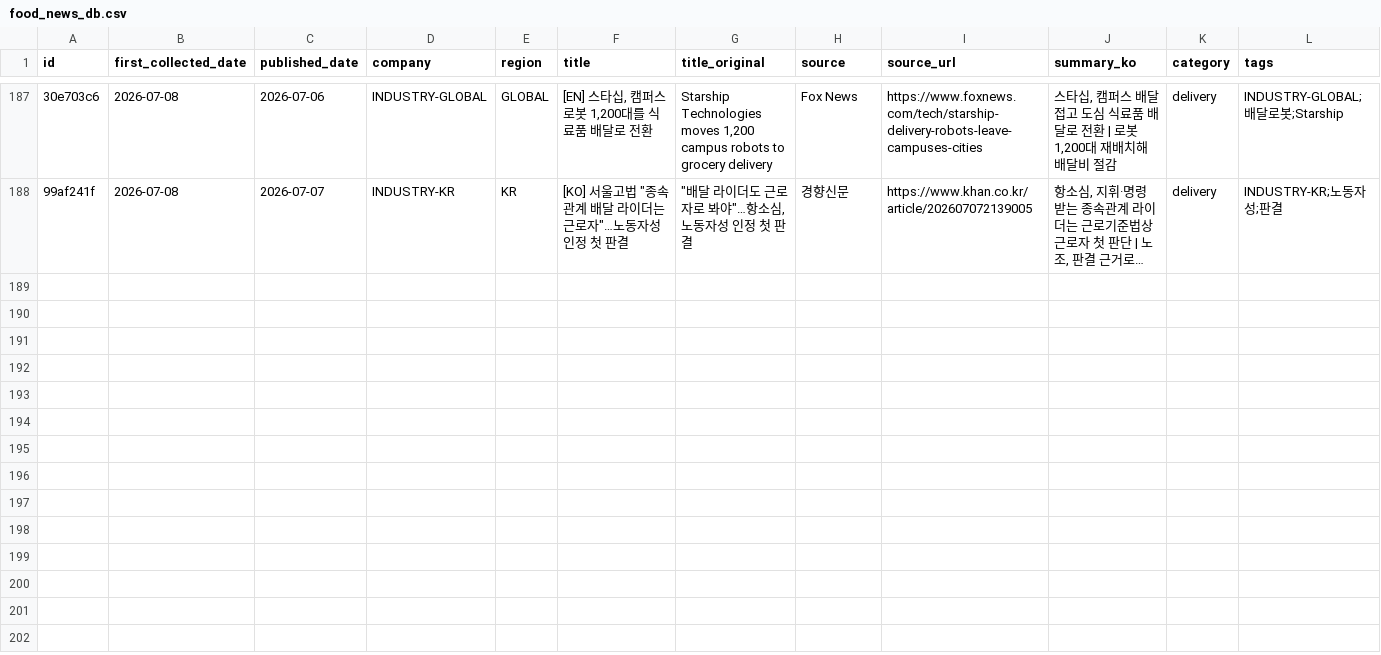
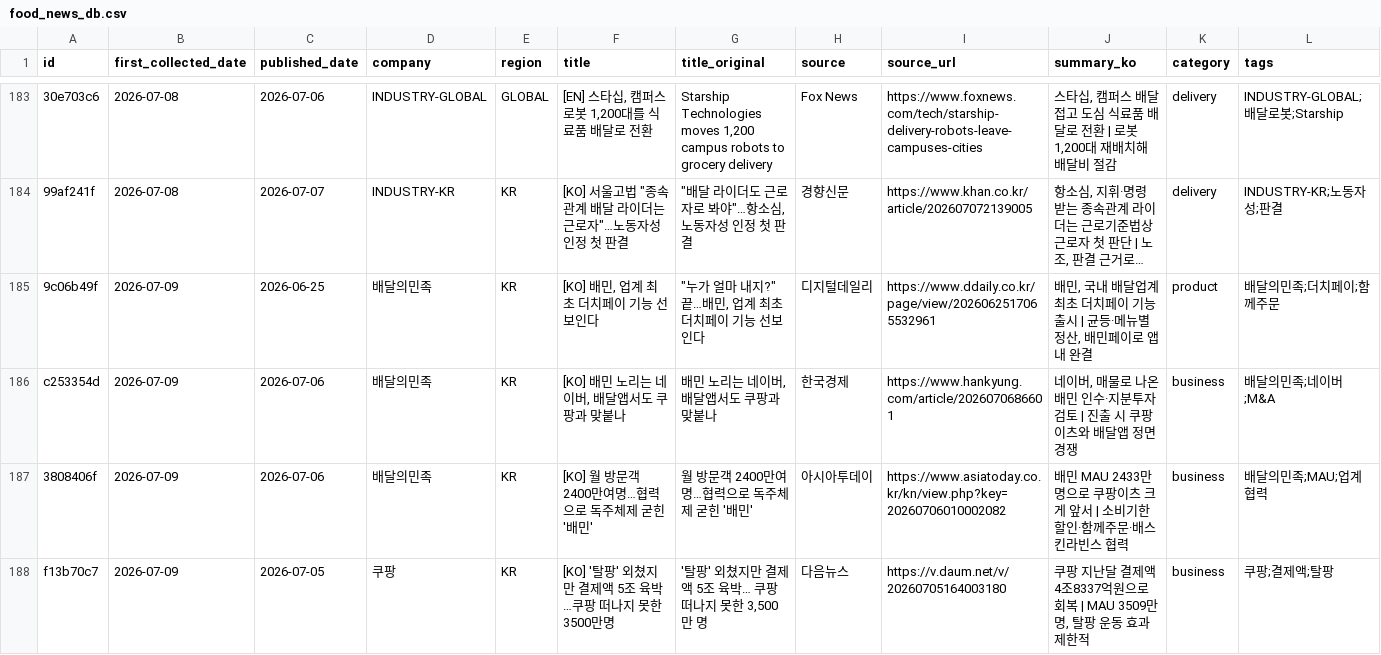
Before and after one commit to mafleur/baemin-product-insight-news-scraping, a CSV file: food_news_db.csv, drawn as a sheet; only a part is shown, gaps mark what is left out; long unchanged cells end in …; the diff covers the shown part only; the diff names each change by its address in the sheet, - before the commit and + after, or states it on an @@ line.

```diff
--- a/food_news_db.csv
+++ b/food_news_db.csv
+row 185: 9c06b49f | 2026-07-09 | 2026-06-25 | 배달의민족 | KR | [KO] 배민, 업계 최초 더치페이 기능 선보인다 | "누가 얼마 내지?" 끝…배민, 업계 최초 더치페이 기능 선보인다 | 디지털데일리 | https://www.ddaily.co.kr/page/view/2026062517065532961 | 배민, 국내 배달업계 최초 더치페이 기능 출시 | 균등·메뉴별 정산, 배민페이로 앱 내 완결 | product | 배달의민족;더치페이;함께주문
+row 186: c253354d | 2026-07-09 | 2026-07-06 | 배달의민족 | KR | [KO] 배민 노리는 네이버, 배달앱서도 쿠팡과 맞붙나 | 배민 노리는 네이버, 배달앱서도 쿠팡과 맞붙나 | 한국경제 | https://www.hankyung.com/article/2026070686601 | 네이버, 매물로 나온 배민 인수·지분투자 검토 | 진출 시 쿠팡이츠와 배달앱 정면 경쟁 | business | 배달의민족;네이버;M&A
+row 187: 3808406f | 2026-07-09 | 2026-07-06 | 배달의민족 | KR | [KO] 월 방문객 2400만여명…협력으로 독주체제 굳힌 '배민' | 월 방문객 2400만여명…협력으로 독주체제 굳힌 '배민' | 아시아투데이 | https://www.asiatoday.co.kr/kn/view.php?key=20260706010002082 | 배민 MAU 2433만명으로 쿠팡이츠 크게 앞서 | 소비기한 할인·함께주문·배스킨라빈스 협력 | business | 배달의민족;MAU;업계협력
+row 188: f13b70c7 | 2026-07-09 | 2026-07-05 | 쿠팡 | KR | [KO] '탈팡' 외쳤지만 결제액 5조 육박…쿠팡 떠나지 못한 3500만명 | '탈팡' 외쳤지만 결제액 5조 육박… 쿠팡 떠나지 못한 3,500만 명 | 다음뉴스 | https://v.daum.net/v/20260705164003180 | 쿠팡 지난달 결제액 4조8337억원으로 회복 | MAU 3509만명, 탈팡 운동 효과 제한적 | business | 쿠팡;결제액;탈팡
```
Also changed, not shown: 4 added rows and 4 removed rows elsewhere in this file.
